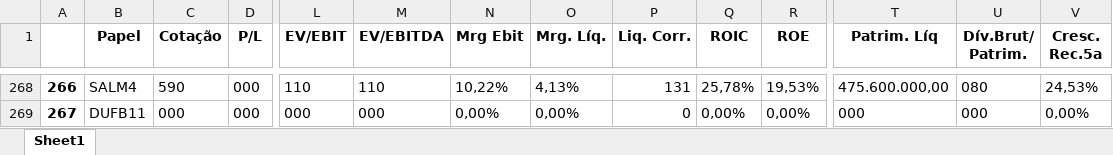
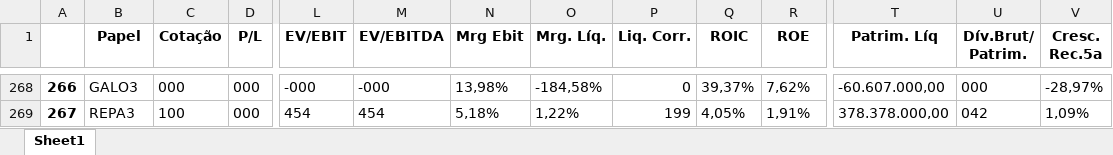
Before and after one commit to JordanAmaralVicente/web-scrapper, an Excel workbook: excel_tables/output.xlsx, sheet Sheet1, drawn as a sheet; only a part is shown, gaps mark what is left out; values as stored, in another font and other column widths than the file's, no borders; the diff covers the shown part only; the diff names each change by its address in the sheet, - before the commit and + after, or states it on an @@ line.

```diff
--- a/excel_tables/output.xlsx (sheet Sheet1)
+++ b/excel_tables/output.xlsx (sheet Sheet1)
-B268 (Papel): SALM4
+B268 (Papel): GALO3
-C268 (Cotação): 590
+C268 (Cotação): 000
-L268 (EV/EBIT): 110
+L268 (EV/EBIT): -000
-M268 (EV/EBITDA): 110
+M268 (EV/EBITDA): -000
-N268 (Mrg Ebit): 10,22%
+N268 (Mrg Ebit): 13,98%
-O268 (Mrg. Líq.): 4,13%
+O268 (Mrg. Líq.): -184,58%
-P268 (Liq. Corr.): 131
+P268 (Liq. Corr.): 0
-Q268 (ROIC): 25,78%
+Q268 (ROIC): 39,37%
-R268 (ROE): 19,53%
+R268 (ROE): 7,62%
-T268 (Patrim. Líq): 475.600.000,00
+T268 (Patrim. Líq): -60.607.000,00
-U268 (Dív.Brut/ Patrim.): 080
+U268 (Dív.Brut/ Patrim.): 000
-V268 (Cresc. Rec.5a): 24,53%
+V268 (Cresc. Rec.5a): -28,97%
-B269 (Papel): DUFB11
+B269 (Papel): REPA3
-C269 (Cotação): 000
+C269 (Cotação): 100
-L269 (EV/EBIT): 000
+L269 (EV/EBIT): 454
-M269 (EV/EBITDA): 000
+M269 (EV/EBITDA): 454
-N269 (Mrg Ebit): 0,00%
+N269 (Mrg Ebit): 5,18%
-O269 (Mrg. Líq.): 0,00%
+O269 (Mrg. Líq.): 1,22%
-P269 (Liq. Corr.): 0
+P269 (Liq. Corr.): 199
-Q269 (ROIC): 0,00%
+Q269 (ROIC): 4,05%
-R269 (ROE): 0,00%
+R269 (ROE): 1,91%
-T269 (Patrim. Líq): 000
+T269 (Patrim. Líq): 378.378.000,00
-U269 (Dív.Brut/ Patrim.): 000
+U269 (Dív.Brut/ Patrim.): 042
-V269 (Cresc. Rec.5a): 0,00%
+V269 (Cresc. Rec.5a): 1,09%
```
Also changed, not shown: 1120 edited cells elsewhere in this sheet, resultados/output-12-08-2021.xlsx, 4 other files.
